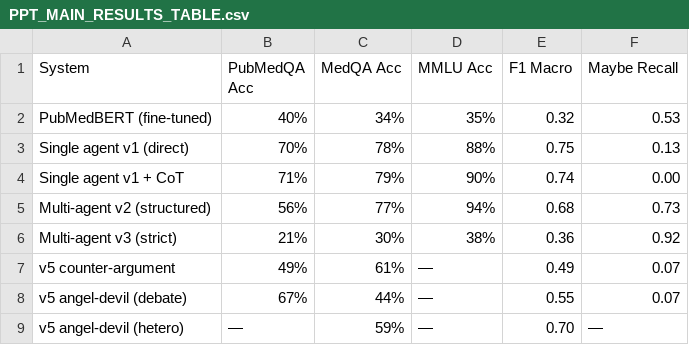
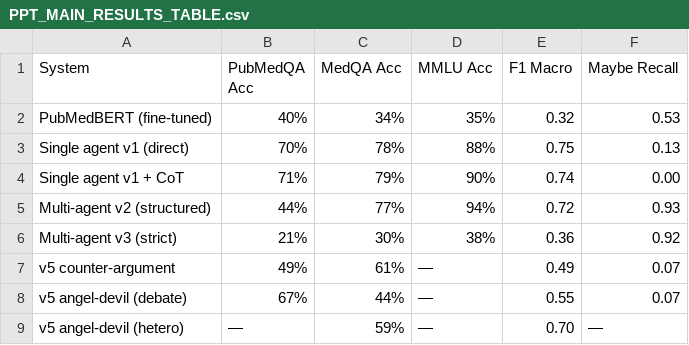
Before and after one commit to lcpnine/llm-council, a CSV file: analysis/results/PPT_MAIN_RESULTS_TABLE.csv, drawn as a sheet.

Commit message:
Update EXPERIMENTS_SUMMARY_TABLE.csv and PPT_MAIN_RESULTS_TABLE.csv with new accuracy metrics and results
- Adjusted accuracy and F1 scores for the Multi-agent v2 (structured) configuration in PPT_MAIN_RESULTS_TABLE.csv.
- Updated various metrics in EXPERIMENTS_SUMMARY_TABLE.csv to reflect the latest experimental results across multiple setups and models.

```diff
--- a/analysis/results/PPT_MAIN_RESULTS_TABLE.csv
+++ b/analysis/results/PPT_MAIN_RESULTS_TABLE.csv
@@ -4,3 +4,3 @@ Single agent v1 (direct),70%,78%,88%,0.75,0.13
 Single agent v1 + CoT,71%,79%,90%,0.74,0.00
-Multi-agent v2 (structured),56%,77%,94%,0.68,0.73
+Multi-agent v2 (structured),44%,77%,94%,0.72,0.93
 Multi-agent v3 (strict),21%,30%,38%,0.36,0.92
```
Also changed, not shown: analysis/results/EXPERIMENTS_SUMMARY_TABLE.csv.
